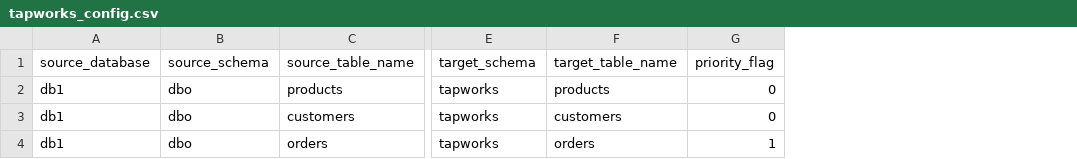
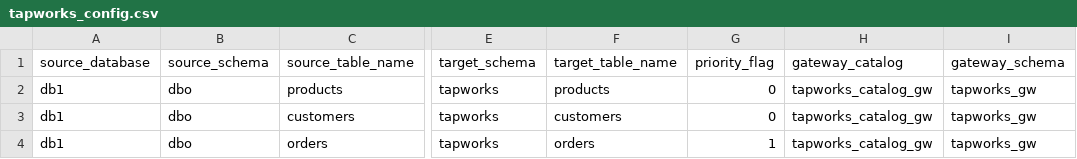
Before and after one commit to databricks-solutions/lakeflow-tapworks, a CSV file: sqlserver/load_balancing/examples/tapworks_config.csv, drawn as a sheet; only a part is shown, gaps mark what is left out; the diff names each change by its address in the sheet, - before the commit and + after, or states it on an @@ line.

Commit message:
added gateway catalog schema to the sample config

```diff
--- a/sqlserver/load_balancing/examples/tapworks_config.csv
+++ b/sqlserver/load_balancing/examples/tapworks_config.csv
+column H (gateway_catalog), rows 2-4: all tapworks_catalog_gw
+column I (gateway_schema), rows 2-4: all tapworks_gw
```
Also changed, not shown: 3 other files.
